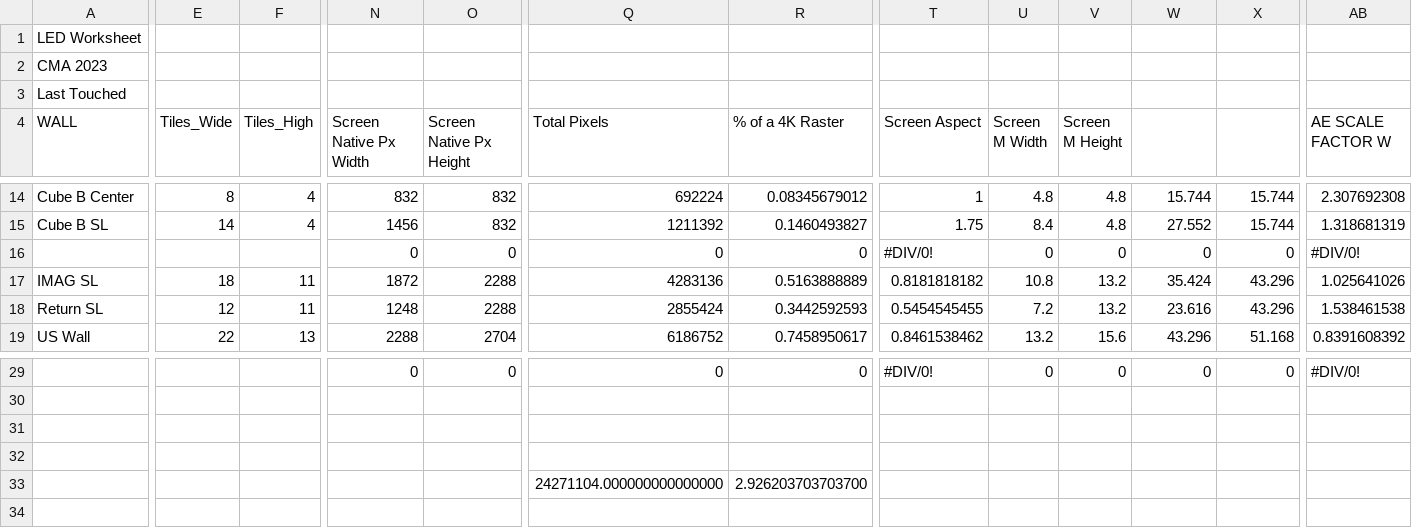
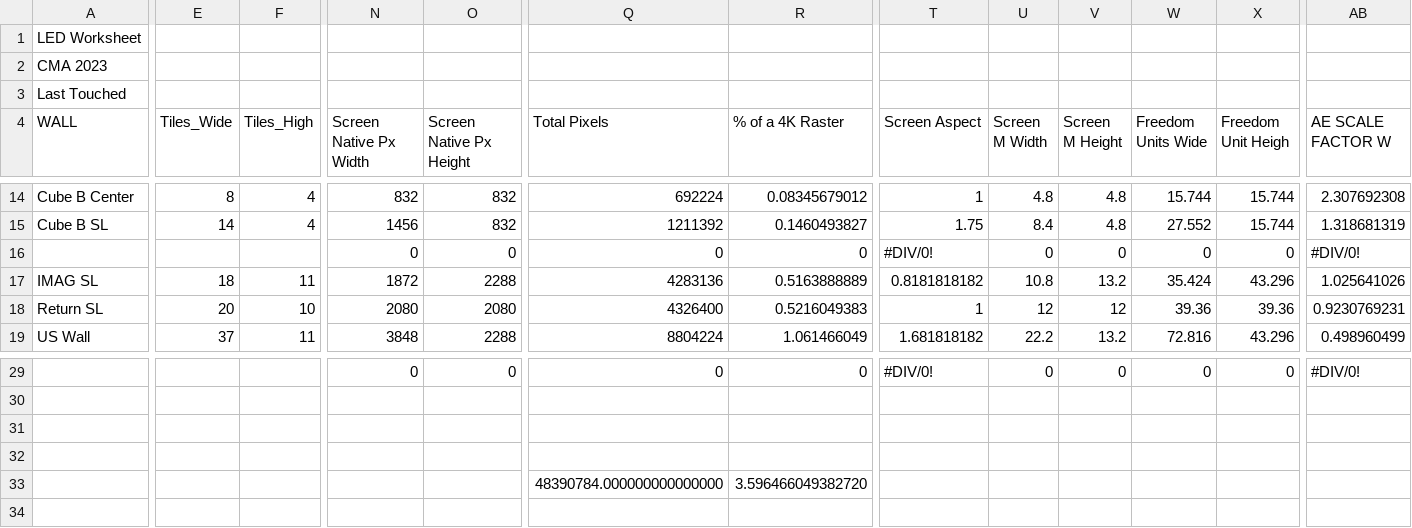
Before and after one commit to mhankowsky/screenmaker, a CSV file: temp/LP.csv, drawn as a sheet; only a part is shown, gaps mark what is left out; removed rows and columns are numbered as before the commit, all else as after; rows hold the shown columns only; the diff covers the shown part only; the diff names each change by its address in the sheet, - before the commit and + after, or states it on an @@ line.

Commit message:
Update to screens path. some gui testing

```diff
--- a/temp/LP.csv
+++ b/temp/LP.csv
-W4: (empty)
+W4: Freedom Units Wide
-X4: (empty)
+X4: Freedom Unit Heigh
-E18 (Tiles_Wide): 12
+E18 (Tiles_Wide): 20
-F18 (Tiles_High): 11
+F18 (Tiles_High): 10
-N18 (Screen Native Px Width): 1248
+N18 (Screen Native Px Width): 2080
-O18 (Screen Native Px Height): 2288
+O18 (Screen Native Px Height): 2080
-Q18 (Total Pixels): 2855424
+Q18 (Total Pixels): 4326400
-R18 (% of a 4K Raster): 0.3442592593
+R18 (% of a 4K Raster): 0.5216049383
-T18 (Screen Aspect): 0.5454545455
+T18 (Screen Aspect): 1
-U18 (Screen M Width): 7.2
+U18 (Screen M Width): 12
-V18 (Screen M Height): 13.2
+V18 (Screen M Height): 12
-W18 (Freedom Units Wide): 23.616
+W18 (Freedom Units Wide): 39.36
-X18 (Freedom Unit Heigh): 43.296
+X18 (Freedom Unit Heigh): 39.36
-AB18 (AE SCALE FACTOR W): 1.538461538
+AB18 (AE SCALE FACTOR W): 0.9230769231
-E19 (Tiles_Wide): 22
+E19 (Tiles_Wide): 37
-F19 (Tiles_High): 13
+F19 (Tiles_High): 11
-N19 (Screen Native Px Width): 2288
+N19 (Screen Native Px Width): 3848
-O19 (Screen Native Px Height): 2704
+O19 (Screen Native Px Height): 2288
-Q19 (Total Pixels): 6186752
+Q19 (Total Pixels): 8804224
-R19 (% of a 4K Raster): 0.7458950617
+R19 (% of a 4K Raster): 1.061466049
-T19 (Screen Aspect): 0.8461538462
+T19 (Screen Aspect): 1.681818182
-U19 (Screen M Width): 13.2
+U19 (Screen M Width): 22.2
-V19 (Screen M Height): 15.6
+V19 (Screen M Height): 13.2
-W19 (Freedom Units Wide): 43.296
+W19 (Freedom Units Wide): 72.816
-X19 (Freedom Unit Heigh): 51.168
+X19 (Freedom Unit Heigh): 43.296
-AB19 (AE SCALE FACTOR W): 0.8391608392
+AB19 (AE SCALE FACTOR W): 0.498960499
-row 33:  |  |  |  |  | 24271104.000000000000000 | 2.926203703703700
+row 33:  |  |  |  |  | 48390784.000000000000000 | 3.596466049382720
```
Also changed, not shown: 2 added rows, 2 removed rows and 16 edited cells elsewhere in this file, 3 other files.
